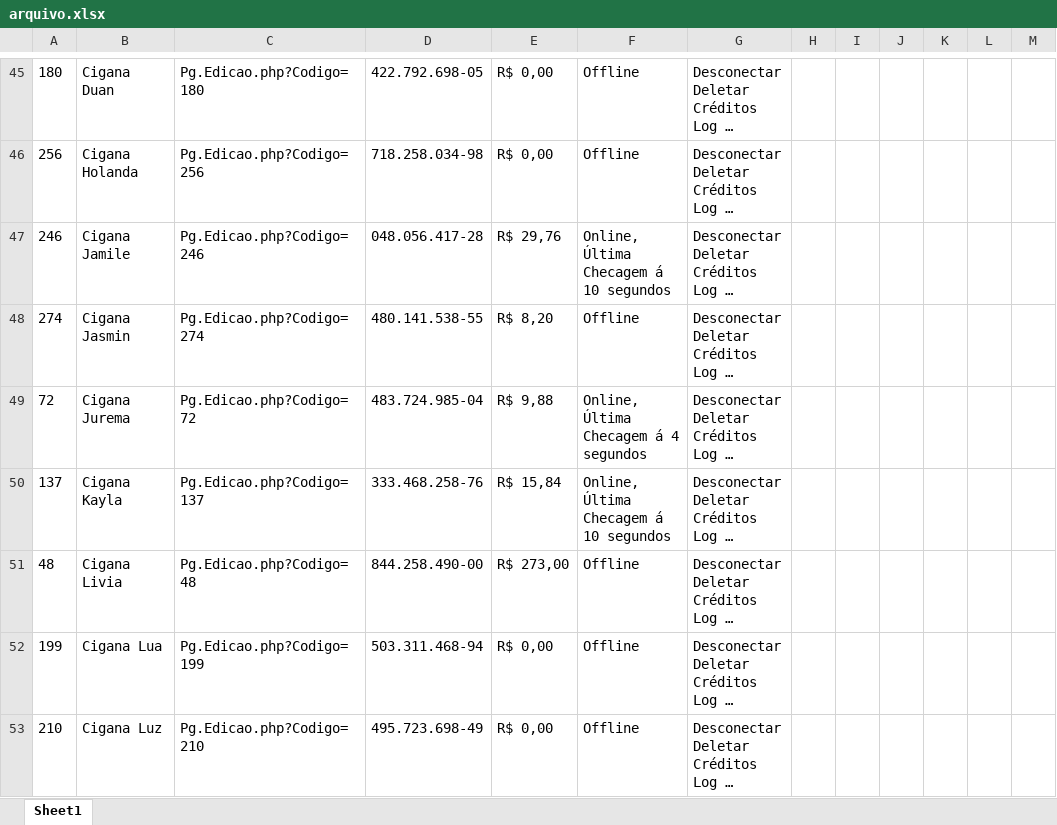
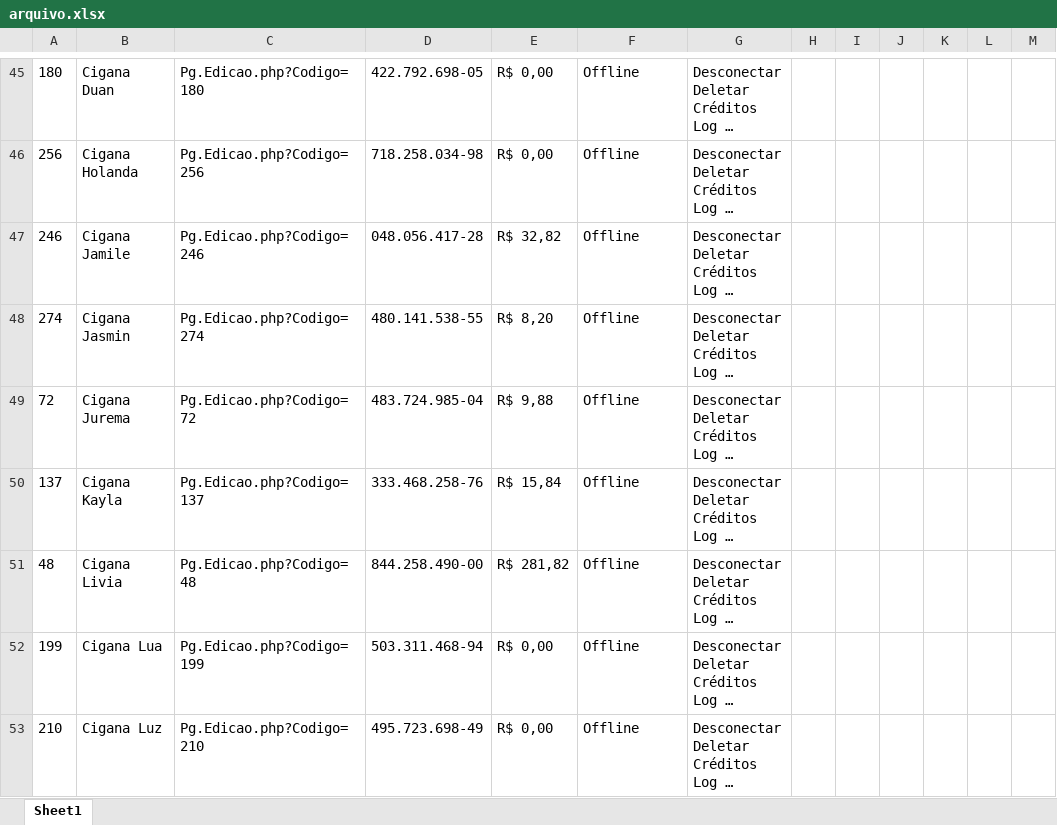
Before and after one commit to helio2323/esoteric-bot, an Excel workbook: arquivo.xlsx, sheet Sheet1, drawn as a sheet; only a part is shown, gaps mark what is left out; long unchanged cells end in …; values as stored, in another font and other column widths than the file's, no borders; ↵ is a line break in a cell; the diff covers the shown part only; the diff names each change by its address in the sheet, - before the commit and + after, or states it on an @@ line.

```diff
--- a/arquivo.xlsx (sheet Sheet1)
+++ b/arquivo.xlsx (sheet Sheet1)
-E47: R$ 29,76
+E47: R$ 32,82
-F47: Online, ↵ Última Checagem á 10 segundos
+F47: Offline
-F49: Online, ↵ Última Checagem á 4 segundos
+F49: Offline
-F50: Online, ↵ Última Checagem á 10 segundos
+F50: Offline
-E51: R$ 273,00
+E51: R$ 281,82
```
Also changed, not shown: 47 edited cells elsewhere in this sheet, 3 other files.
